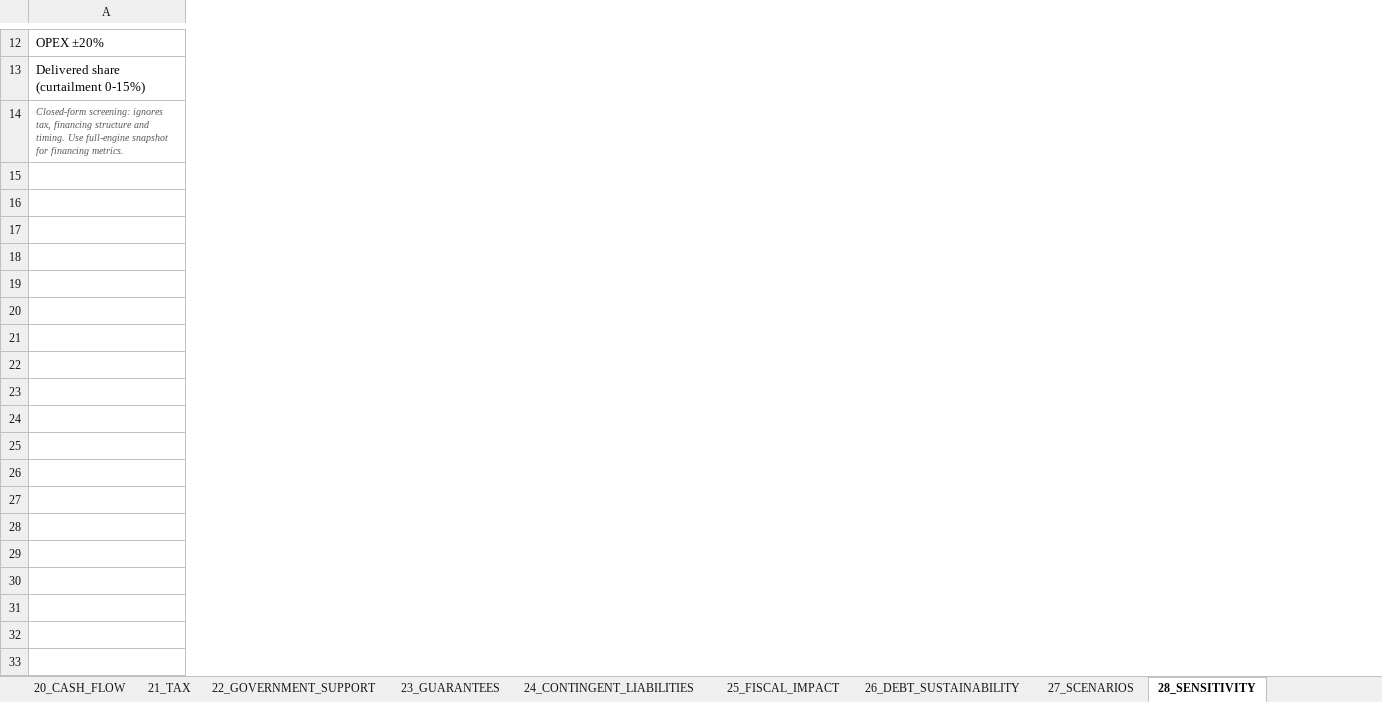
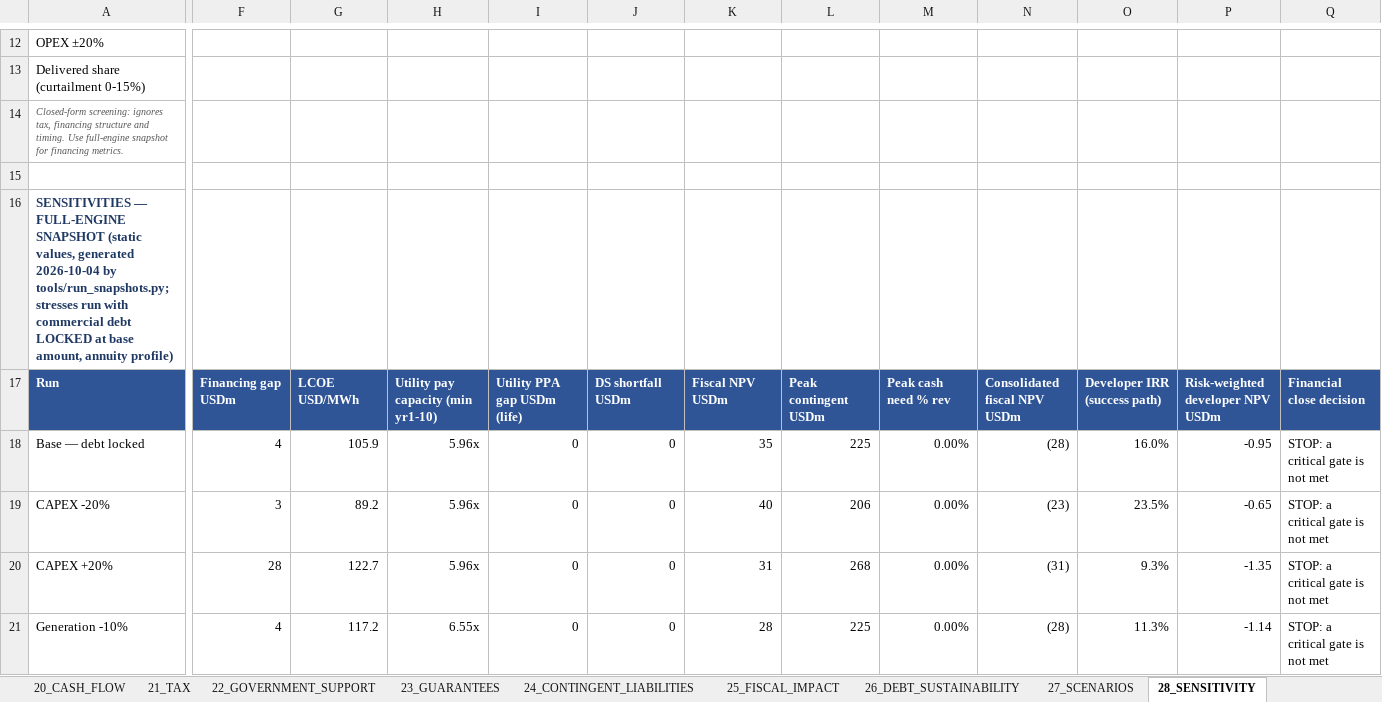
Before and after one commit to boujieka/Boujieka, an Excel workbook: model/Bankable_Hydro_Model.xlsx, sheet 28_SENSITIVITY, drawn as a sheet; only a part is shown, gaps mark what is left out; values as stored, in another font and other column widths than the file's, no borders; rows hold the shown columns only; the diff covers the shown part only; the diff names each change by its address in the sheet, - before the commit and + after, or states it on an @@ line.

```diff
--- a/model/Bankable_Hydro_Model.xlsx (sheet 28_SENSITIVITY)
+++ b/model/Bankable_Hydro_Model.xlsx (sheet 28_SENSITIVITY)
+column F, empty
+column G, empty
+column H, empty
+column I, empty
+column J, empty
+column K, empty
+column L, empty
+column M, empty
+column N, empty
+column O, empty
+column P, empty
+column Q, empty
+row 15: (empty)
+row 16: SENSITIVITIES — FULL-ENGINE SNAPSHOT (static values, generated 2026-10-04 by tools/run_snapshots.py; stresses run with commercial debt LOCKED at base amount, annuity profile)
+row 17: Run | Financing gap USDm | LCOE USD/MWh | Utility pay capacity (min yr1-10) | Utility PPA gap USDm (life) | DS shortfall USDm | Fiscal NPV USDm | Peak contingent USDm | Peak cash need % rev | Consolidated fiscal NPV USDm | Developer IRR (success path) | Risk-weighted developer NPV USDm | Financial close decision
+row 18: Base — debt locked | 4 | 105.9 | 5.96x | 0 | 0 | 35 | 225 | 0.00% | (28) | 16.0% | -0.95 | STOP: a critical gate is not met
+row 19: CAPEX -20% | 3 | 89.2 | 5.96x | 0 | 0 | 40 | 206 | 0.00% | (23) | 23.5% | -0.65 | STOP: a critical gate is not met
+row 20: CAPEX +20% | 28 | 122.7 | 5.96x | 0 | 0 | 31 | 268 | 0.00% | (31) | 9.3% | -1.35 | STOP: a critical gate is not met
+row 21: Generation -10% | 4 | 117.2 | 6.55x | 0 | 0 | 28 | 225 | 0.00% | (28) | 11.3% | -1.14 | STOP: a critical gate is not met
```
Also changed, not shown: 6 added rows and 2 added columns elsewhere in this sheet, sheet 27_SCENARIOS, sheet 17A_STRUCTURES, formulas that keep their value, charts or pictures, 10 other files.
